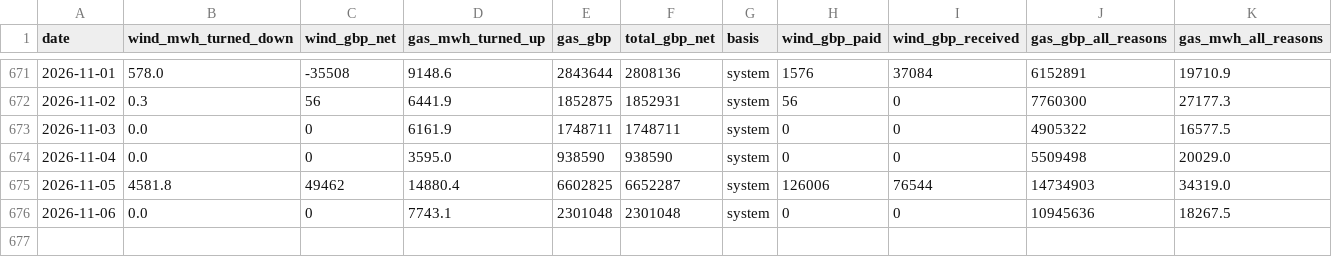
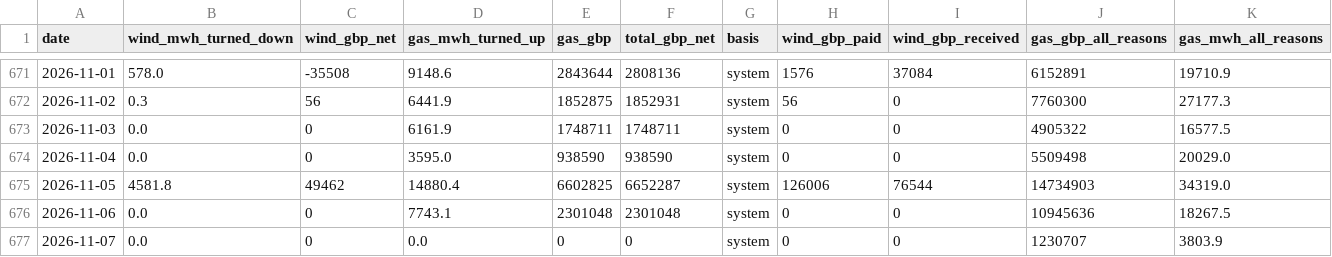
Before and after one commit to Delwyno/The-UK-Power-Flow-Llif-Pwer-y-DU, a CSV file: data/open/costs-daily.csv, drawn as a sheet; only a part is shown, gaps mark what is left out; the diff names each change by its address in the sheet, - before the commit and + after, or states it on an @@ line.

```diff
--- a/data/open/costs-daily.csv
+++ b/data/open/costs-daily.csv
+row 677: 2026-11-07 | 0.0 | 0 | 0.0 | 0 | 0 | system | 0 | 0 | 1230707 | 3803.9
```
Also changed, not shown: data/open/carbon-daily.csv, data/open/costs-hourly.csv, 16 other files.
